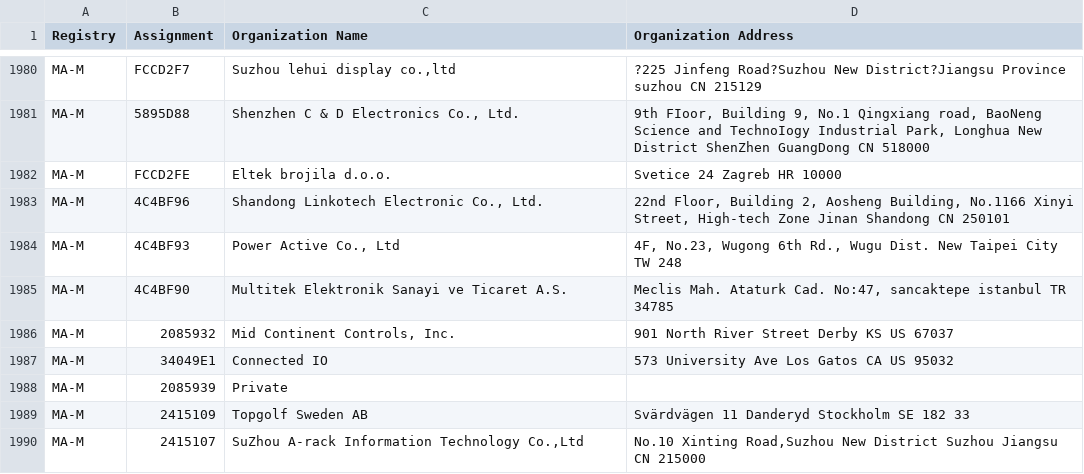
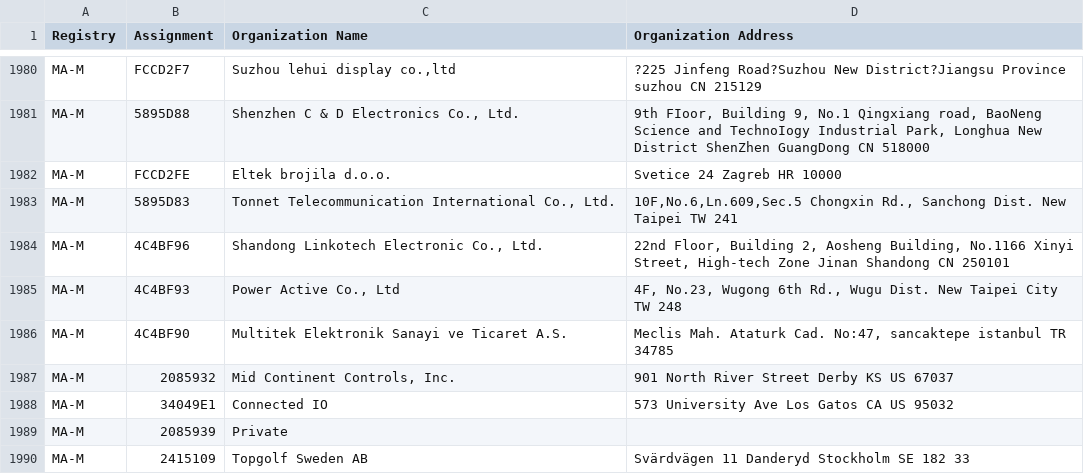
Before and after one commit to hdm/mac-tracker, a CSV file: data/ieee/mam.csv, drawn as a sheet; only a part is shown, gaps mark what is left out; the shorter side is filled out with more unchanged rows.

```diff
--- a/data/ieee/mam.csv
+++ b/data/ieee/mam.csv
@@ -1982,2 +1982,3 @@ MA-M,5895D88,"Shenzhen C & D Electronics Co., Ltd.","9th FIoor, Building 9, No.1
 MA-M,FCCD2FE,Eltek brojila d.o.o.,Svetice 24 Zagreb  HR 10000
+MA-M,5895D83,"Tonnet Telecommunication International Co., Ltd.","10F,No.6,Ln.609,Sec.5 Chongxin Rd., Sanchong Dist. New Taipei  TW 241 "
 MA-M,4C4BF96,"Shandong Linkotech Electronic Co., Ltd.","22nd Floor, Building 2, Aosheng Building, No.1166 Xinyi Street, High-tech Zone Jinan Shandong CN 250101 "
```
Also changed, not shown: 3 other files.
